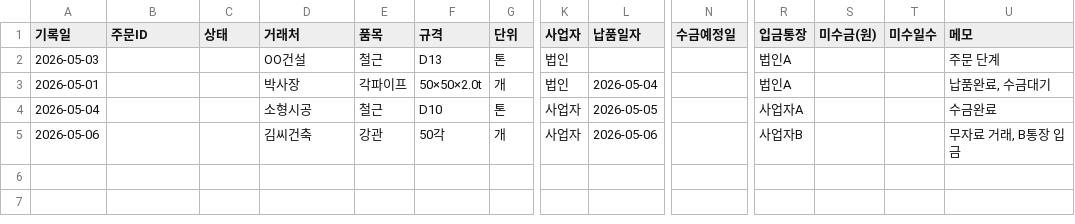
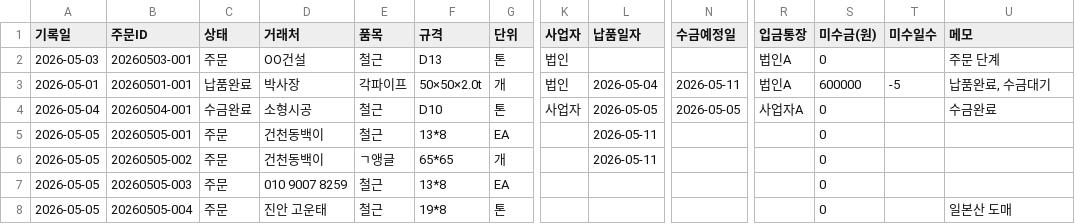
Before and after one commit to soongon/sl-steel-ops, a CSV file: data/1.매출.csv, drawn as a sheet; only a part is shown, gaps mark what is left out; removed rows and columns are numbered as before the commit, all else as after; rows hold the shown columns only; the diff names each change by its address in the sheet, - before the commit and + after, or states it on an @@ line.

```diff
--- a/data/1.매출.csv
+++ b/data/1.매출.csv
-B2 (주문ID): (empty)
+B2 (주문ID): 20260503-001
-C2 (상태): (empty)
+C2 (상태): 주문
-S2 (미수금(원)): (empty)
+S2 (미수금(원)): 0
-B3 (주문ID): (empty)
+B3 (주문ID): 20260501-001
-C3 (상태): (empty)
+C3 (상태): 납품완료
-N3 (수금예정일): (empty)
+N3 (수금예정일): 2026-05-11
-S3 (미수금(원)): (empty)
+S3 (미수금(원)): 600000
-T3 (미수일수): (empty)
+T3 (미수일수): -5
-B4 (주문ID): (empty)
+B4 (주문ID): 20260504-001
-C4 (상태): (empty)
+C4 (상태): 수금완료
-N4 (수금예정일): (empty)
+N4 (수금예정일): 2026-05-05
-S4 (미수금(원)): (empty)
+S4 (미수금(원)): 0
-row 5: 2026-05-06 |  |  | 김씨건축 | 강관 | 50각 | 개 | 사업자 | 2026-05-06 |  | 사업자B |  |  | 무자료 거래, B통장 입금
+row 5: 2026-05-05 | 20260505-001 | 주문 | 건천동백이 | 철근 | 13*8 | EA |  | 2026-05-11 |  |  | 0
+row 6: 2026-05-05 | 20260505-002 | 주문 | 건천동백이 | ㄱ앵글 | 65*65 | 개 |  | 2026-05-11 |  |  | 0
+row 7: 2026-05-05 | 20260505-003 | 주문 | 010 9007 8259 | 철근 | 13*8 | EA |  |  |  |  | 0
+row 8: 2026-05-05 | 20260505-004 | 주문 | 진안 고운태 | 철근 | 19*8 | 톤 |  |  |  |  | 0 |  | 일본산 도매
```
Also changed, not shown: data/2.매입.csv, data/3.재고.csv, 4 other files.
